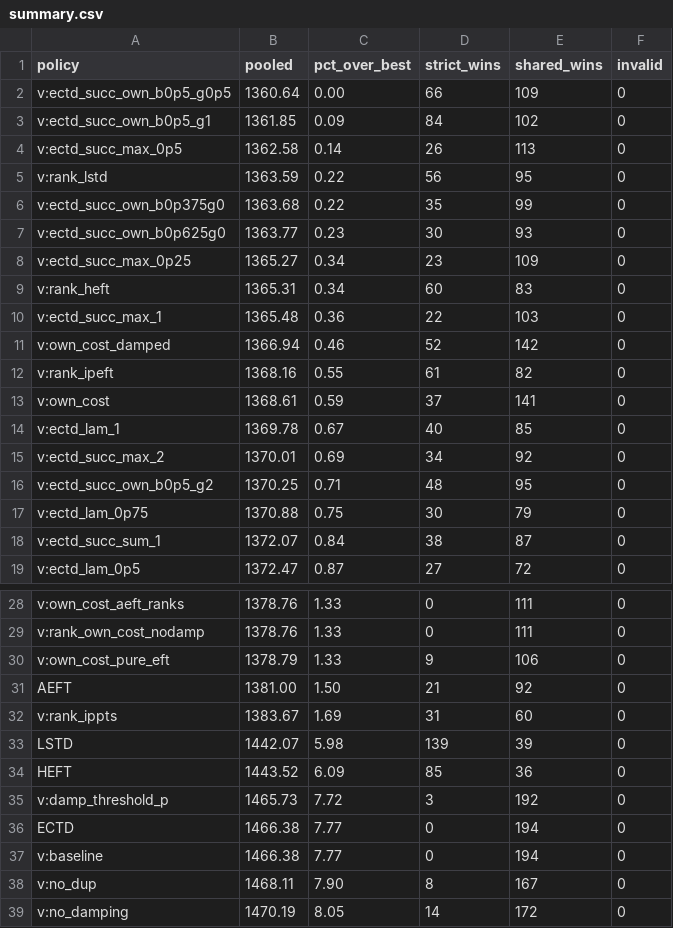
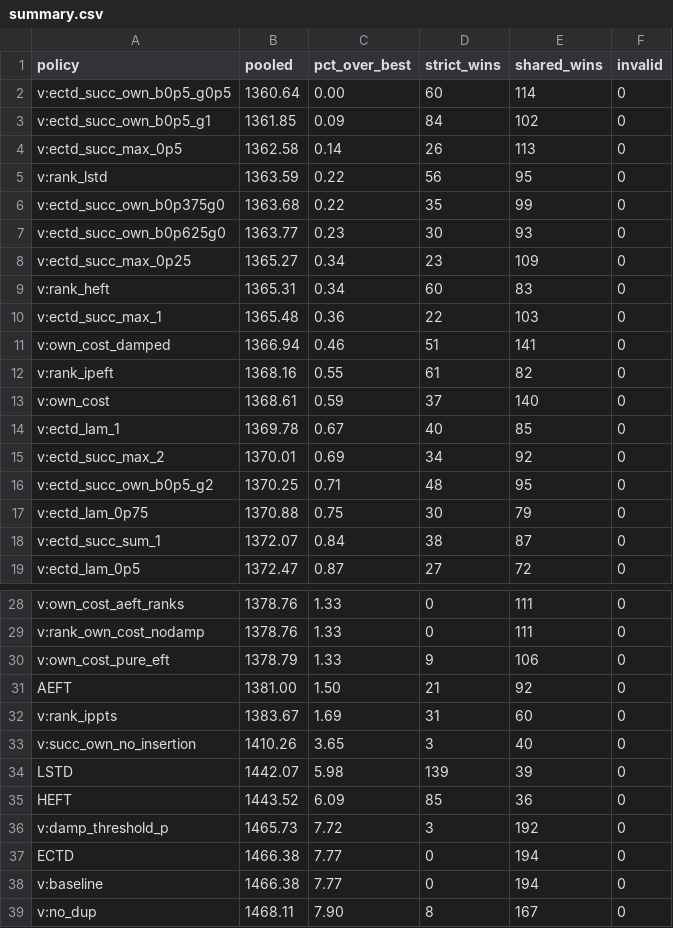
Before and after one commit to alphanum545/ECTD-Benchmark, a CSV file: docs/benchmark/summary.csv, drawn as a sheet; only a part is shown, gaps mark what is left out; the shorter side is filled out with more unchanged rows.

```diff
--- a/docs/benchmark/summary.csv
+++ b/docs/benchmark/summary.csv
@@ -1,3 +1,3 @@
 policy,pooled,pct_over_best,strict_wins,shared_wins,invalid
-v:ectd_succ_own_b0p5_g0p5,1360.64,0.00,66,109,0
+v:ectd_succ_own_b0p5_g0p5,1360.64,0.00,60,114,0
 v:ectd_succ_own_b0p5_g1,1361.85,0.09,84,102,0
@@ -10,5 +10,5 @@ v:rank_heft,1365.31,0.34,60,83,0
 v:ectd_succ_max_1,1365.48,0.36,22,103,0
-v:own_cost_damped,1366.94,0.46,52,142,0
+v:own_cost_damped,1366.94,0.46,51,141,0
 v:rank_ipeft,1368.16,0.55,61,82,0
-v:own_cost,1368.61,0.59,37,141,0
+v:own_cost,1368.61,0.59,37,140,0
 v:ectd_lam_1,1369.78,0.67,40,85,0
@@ -32,2 +32,3 @@ AEFT,1381.00,1.50,21,92,0
 v:rank_ippts,1383.67,1.69,31,60,0
+v:succ_own_no_insertion,1410.26,3.65,3,40,0
 LSTD,1442.07,5.98,139,39,0
```
Also changed, not shown: docs/benchmark/winners_ectd.csv, 4 other files.
